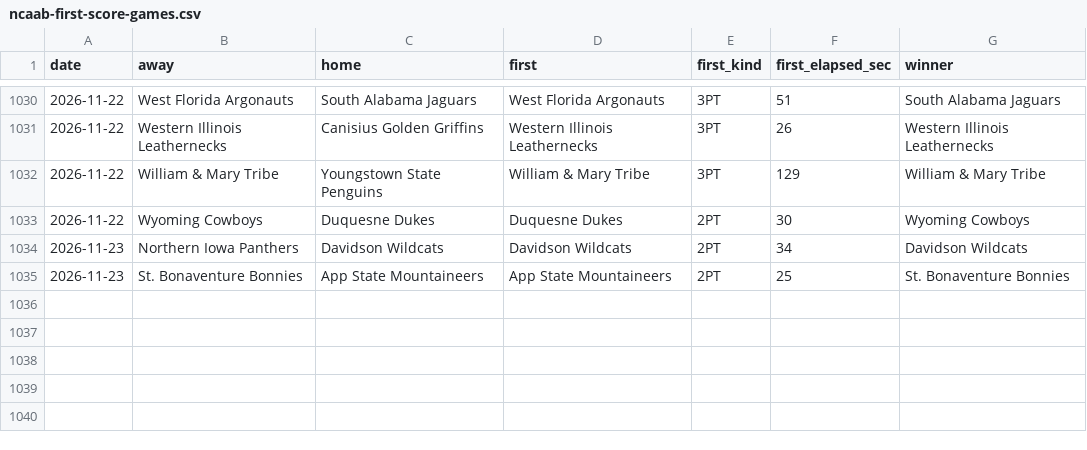
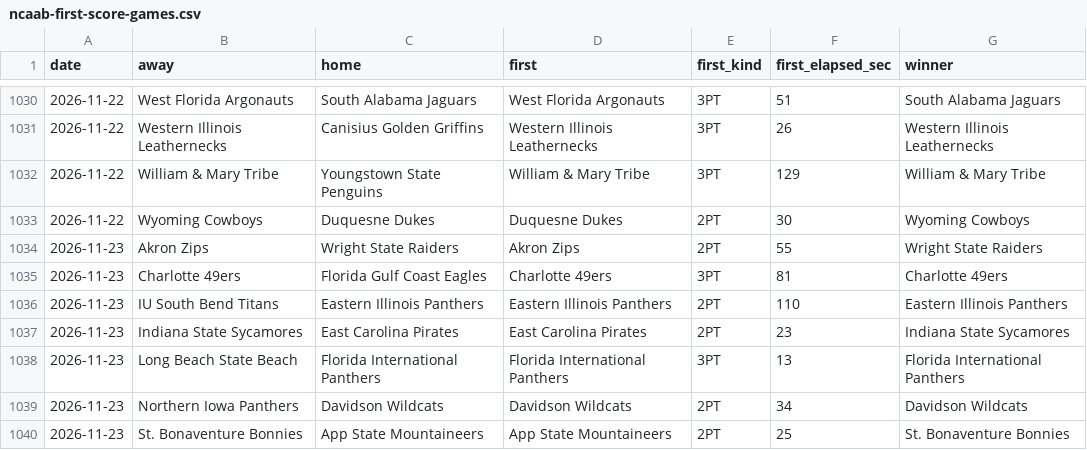
Before and after one commit to michaellvenuti-ops/mv_magic, a CSV file: pc-data/ncaab-first-score-games.csv, drawn as a sheet; only a part is shown, gaps mark what is left out.

Commit message:
pc-scans sync: pc-data/ncaab-first-score-games.csv

```diff
--- a/pc-data/ncaab-first-score-games.csv
+++ b/pc-data/ncaab-first-score-games.csv
@@ -1033,2 +1033,7 @@ date,away,home,first,first_kind,first_elapsed_sec,winner
 2026-11-22,Wyoming Cowboys,Duquesne Dukes,Duquesne Dukes,2PT,30,Wyoming Cowboys
+2026-11-23,Akron Zips,Wright State Raiders,Akron Zips,2PT,55,Wright State Raiders
+2026-11-23,Charlotte 49ers,Florida Gulf Coast Eagles,Charlotte 49ers,3PT,81,Charlotte 49ers
+2026-11-23,IU South Bend Titans,Eastern Illinois Panthers,Eastern Illinois Panthers,2PT,110,Eastern Illinois Panthers
+2026-11-23,Indiana State Sycamores,East Carolina Pirates,East Carolina Pirates,2PT,23,Indiana State Sycamores
+2026-11-23,Long Beach State Beach,Florida International Panthers,Florida International Panthers,3PT,13,Florida International Panthers
 2026-11-23,Northern Iowa Panthers,Davidson Wildcats,Davidson Wildcats,2PT,34,Davidson Wildcats
```
